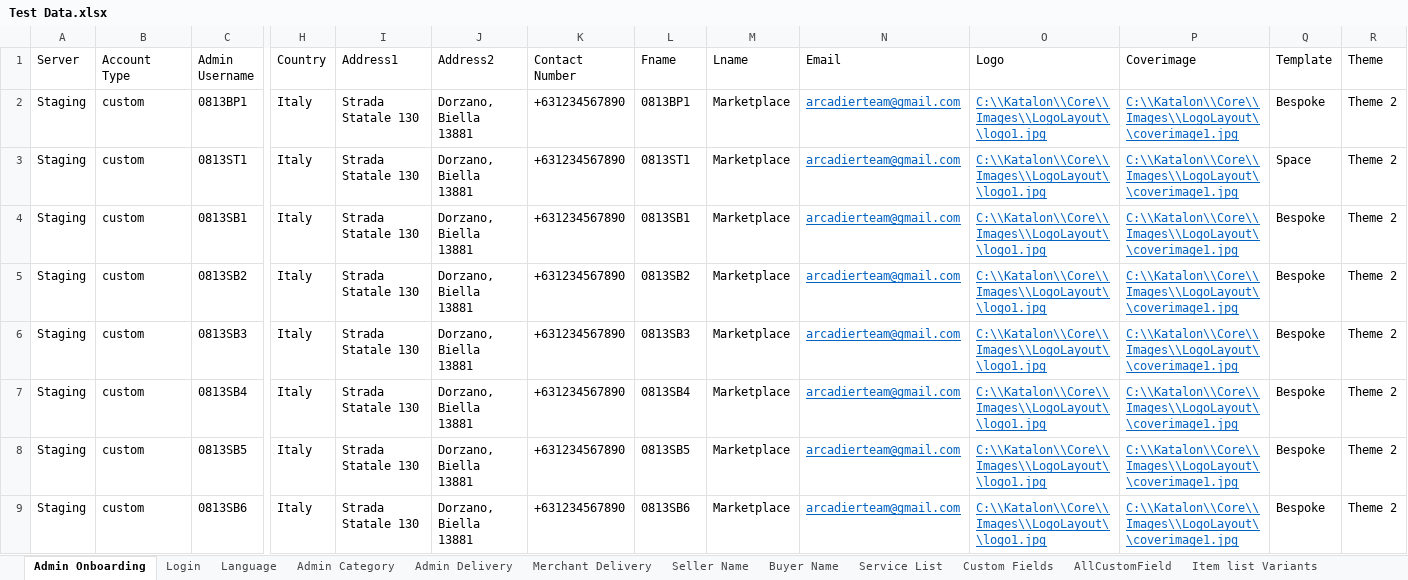
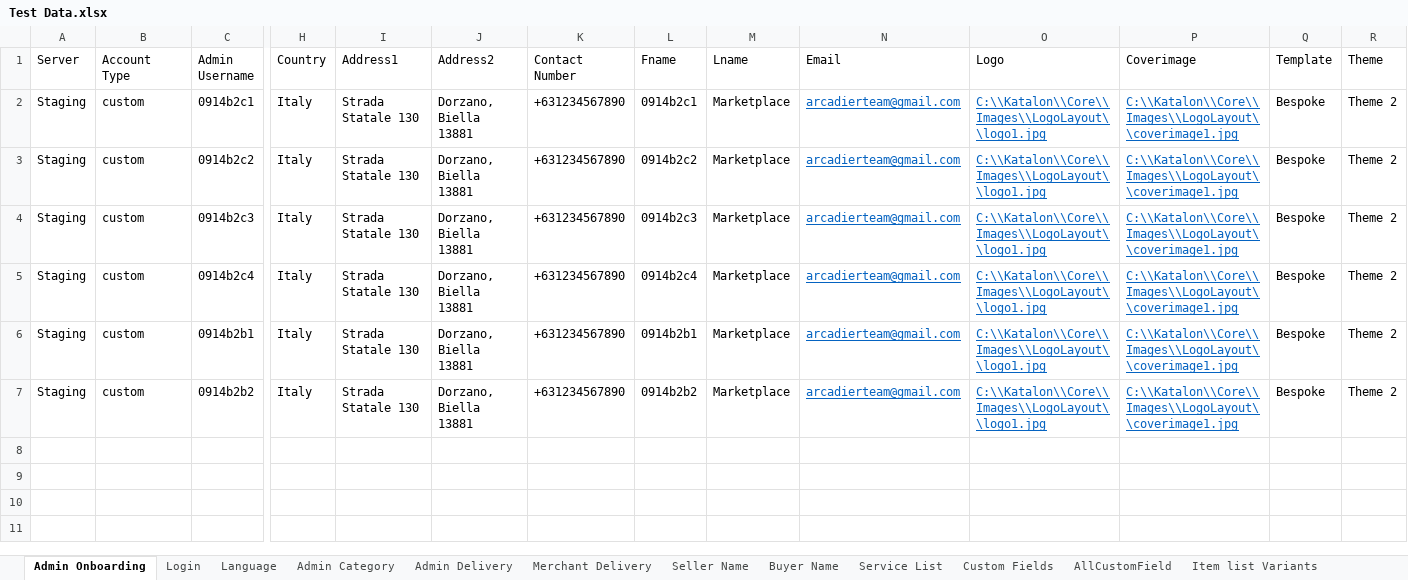
Before and after one commit to emancabugos/Core, an Excel workbook: Data Files/Test Data.xlsx, sheet Admin Onboarding, drawn as a sheet; only a part is shown, gaps mark what is left out; values as stored, in another font and other column widths than the file's, no borders; removed rows and columns are numbered as before the commit, all else as after; rows hold the shown columns only; the diff names each change by its address in the sheet, - before the commit and + after, or states it on an @@ line.

Commit message:
Conflict

```diff
--- a/Data Files/Test Data.xlsx (sheet Admin Onboarding)
+++ b/Data Files/Test Data.xlsx (sheet Admin Onboarding)
-C2 (Admin Username): 0813BP1
+C2 (Admin Username): 0914b2c1
-L2 (Fname): 0813BP1
+L2 (Fname): 0914b2c1
-row 3: Staging | custom | 0813ST1 | Italy | Strada Statale 130 | Dorzano, Biella 13881 | +631234567890 | 0813ST1 | Marketplace | arcadierteam@gmail.com | C:\\Katalon\\Core\\Images\\LogoLayout\\logo1.jpg | C:\\Katalon\\Core\\Images\\LogoLayout\\coverimage1.jpg | Space | Theme 2
-C3 (Admin Username): 0813SB1
+C3 (Admin Username): 0914b2c2
-L3 (Fname): 0813SB1
+L3 (Fname): 0914b2c2
-C4 (Admin Username): 0813SB2
+C4 (Admin Username): 0914b2c3
-L4 (Fname): 0813SB2
+L4 (Fname): 0914b2c3
-C5 (Admin Username): 0813SB3
+C5 (Admin Username): 0914b2c4
-L5 (Fname): 0813SB3
+L5 (Fname): 0914b2c4
-C6 (Admin Username): 0813SB4
+C6 (Admin Username): 0914b2b1
-L6 (Fname): 0813SB4
+L6 (Fname): 0914b2b1
-C7 (Admin Username): 0813SB5
+C7 (Admin Username): 0914b2b2
-L7 (Fname): 0813SB5
+L7 (Fname): 0914b2b2
-row 9: Staging | custom | 0813SB6 | Italy | Strada Statale 130 | Dorzano, Biella 13881 | +631234567890 | 0813SB6 | Marketplace | arcadierteam@gmail.com | C:\\Katalon\\Core\\Images\\LogoLayout\\logo1.jpg | C:\\Katalon\\Core\\Images\\LogoLayout\\coverimage1.jpg | Bespoke | Theme 2
```
